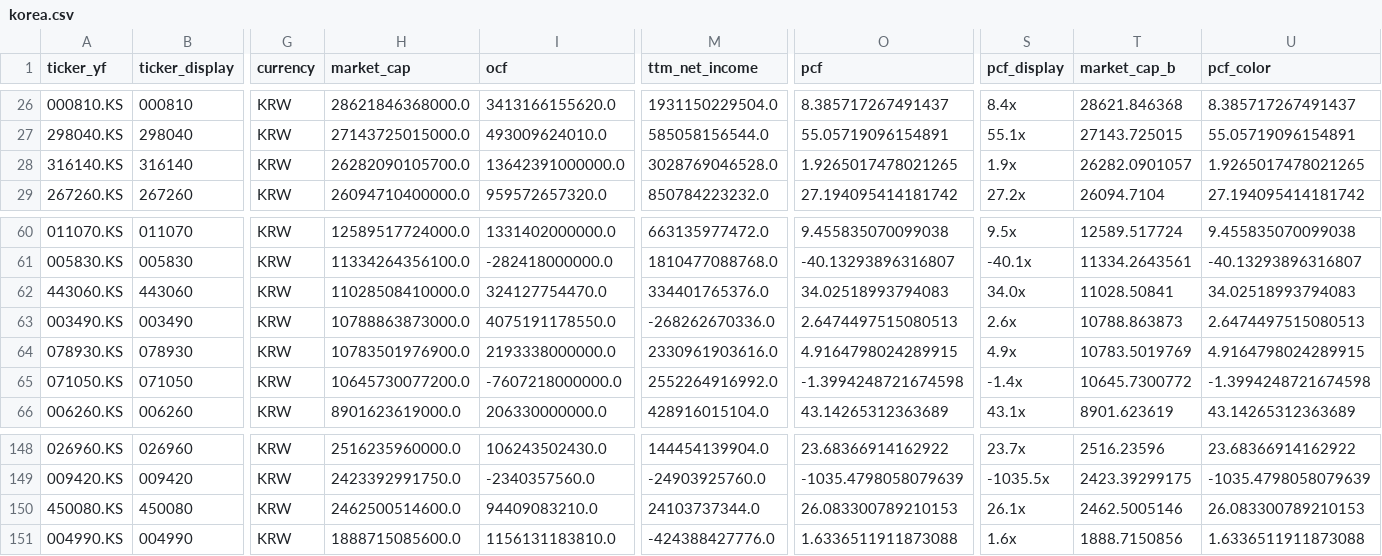
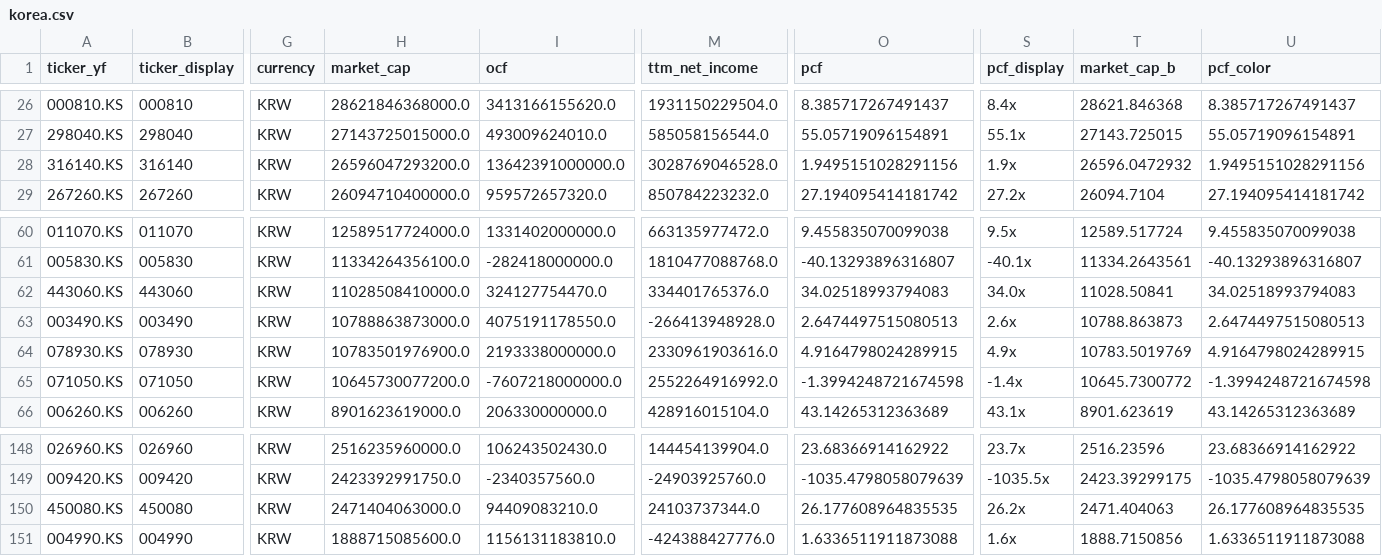
Before and after one commit to hyoseok88/g-valuemap, a CSV file: seeds/korea.csv, drawn as a sheet; only a part is shown, gaps mark what is left out; the diff names each change by its address in the sheet, - before the commit and + after, or states it on an @@ line.

```diff
--- a/seeds/korea.csv
+++ b/seeds/korea.csv
-H28 (market_cap): 26282090105700.0
+H28 (market_cap): 26596047293200.0
-O28 (pcf): 1.9265017478021265
+O28 (pcf): 1.9495151028291156
-T28 (market_cap_b): 26282.0901057
+T28 (market_cap_b): 26596.0472932
-U28 (pcf_color): 1.9265017478021265
+U28 (pcf_color): 1.9495151028291156
-M63 (ttm_net_income): -268262670336.0
+M63 (ttm_net_income): -266413948928.0
-H150 (market_cap): 2462500514600.0
+H150 (market_cap): 2471404063000.0
-O150 (pcf): 26.083300789210153
+O150 (pcf): 26.177608964835535
-S150 (pcf_display): 26.1x
+S150 (pcf_display): 26.2x
-T150 (market_cap_b): 2462.5005146
+T150 (market_cap_b): 2471.404063
-U150 (pcf_color): 26.083300789210153
+U150 (pcf_color): 26.177608964835535
```
Also changed, not shown: seeds/usa.csv.
